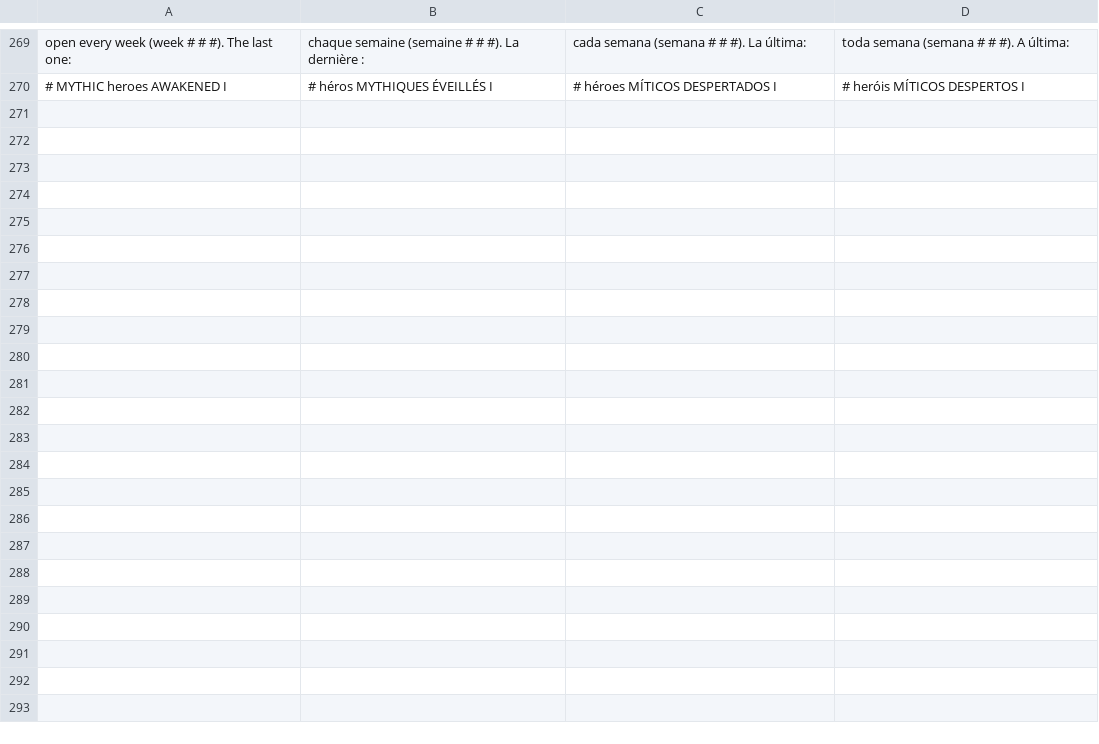
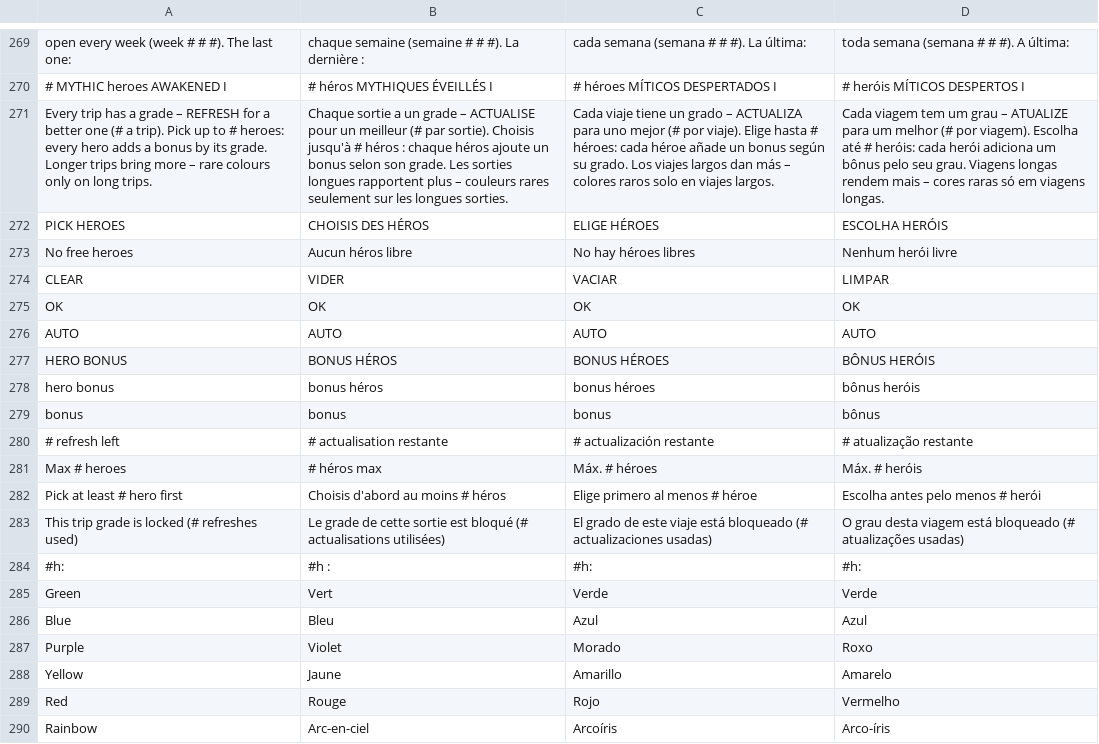
Before and after one commit to mariussima0077-cell/mariussima0077-cell.github.io, a TSV file: lang/src/add.tsv, drawn as a sheet; only a part is shown, gaps mark what is left out; the diff names each change by its address in the sheet, - before the commit and + after, or states it on an @@ line.

```diff
--- a/lang/src/add.tsv
+++ b/lang/src/add.tsv
+row 271: Every trip has a grade – REFRESH for a better one (# a trip). Pick up to # heroes: every hero adds a bonus by its grade. Longer trips bring more – rare colours only on long trips. | Chaque sortie a un grade – ACTUALISE pour un meilleur (# par sortie). Choisis jusqu'à # héros : chaque héros ajoute un bonus selon son grade. Les sorties longues rapportent plus – couleurs rares seulement sur les longues sorties. | Cada viaje tiene un grado – ACTUALIZA para uno mejor (# por viaje). Elige hasta # héroes: cada héroe añade un bonus según su grado. Los viajes largos dan más – colores raros solo en viajes largos. | Cada viagem tem um grau – ATUALIZE para um melhor (# por viagem). Escolha até # heróis: cada herói adiciona um bônus pelo seu grau. Viagens longas rendem mais – cores raras só em viagens longas.
+row 272: PICK HEROES | CHOISIS DES HÉROS | ELIGE HÉROES | ESCOLHA HERÓIS
+row 273: No free heroes | Aucun héros libre | No hay héroes libres | Nenhum herói livre
+row 274: CLEAR | VIDER | VACIAR | LIMPAR
+row 275: OK | OK | OK | OK
+row 276: AUTO | AUTO | AUTO | AUTO
+row 277: HERO BONUS | BONUS HÉROS | BONUS HÉROES | BÔNUS HERÓIS
+row 278: hero bonus | bonus héros | bonus héroes | bônus heróis
+row 279: bonus | bonus | bonus | bônus
+row 280: # refresh left | # actualisation restante | # actualización restante | # atualização restante
+row 281: Max # heroes | # héros max | Máx. # héroes | Máx. # heróis
+row 282: Pick at least # hero first | Choisis d'abord au moins # héros | Elige primero al menos # héroe | Escolha antes pelo menos # herói
+row 283: This trip grade is locked (# refreshes used) | Le grade de cette sortie est bloqué (# actualisations utilisées) | El grado de este viaje está bloqueado (# actualizaciones usadas) | O grau desta viagem está bloqueado (# atualizações usadas)
+row 284: #h: | #h : | #h: | #h:
+row 285: Green | Vert | Verde | Verde
+row 286: Blue | Bleu | Azul | Azul
+row 287: Purple | Violet | Morado | Roxo
+row 288: Yellow | Jaune | Amarillo | Amarelo
+row 289: Red | Rouge | Rojo | Vermelho
+row 290: Rainbow | Arc-en-ciel | Arcoíris | Arco-íris
```
Also changed, not shown: lang/src/extra_kj.tsv, 9 other files.
